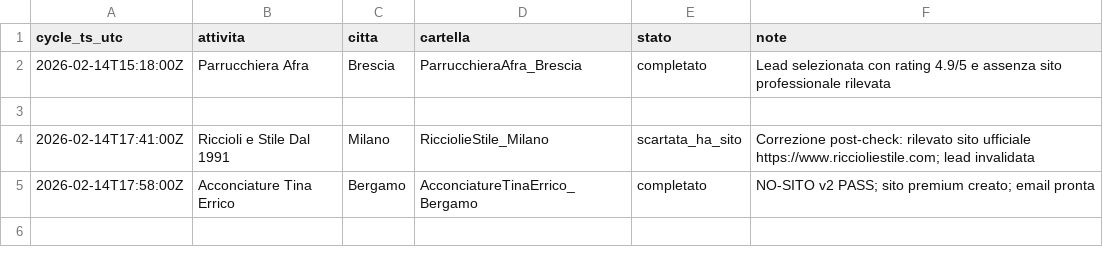
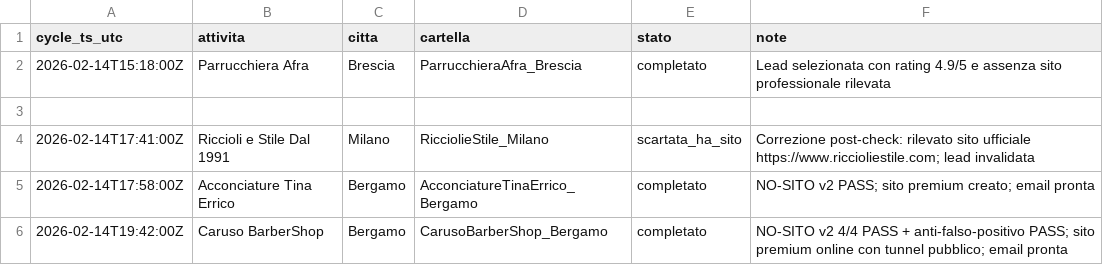
Before and after one commit to enrikwebdev/webdev_project, a CSV file: Lombardia/_ops/registro_storico.csv, drawn as a sheet.

```diff
--- a/Lombardia/_ops/registro_storico.csv
+++ b/Lombardia/_ops/registro_storico.csv
@@ -5 +5,2 @@ cycle_ts_utc,attivita,citta,cartella,stato,note
 2026-02-14T17:58:00Z,Acconciature Tina Errico,Bergamo,AcconciatureTinaErrico_Bergamo,completato,NO-SITO v2 PASS; sito premium creato; email pronta
+2026-02-14T19:42:00Z,Caruso BarberShop,Bergamo,CarusoBarberShop_Bergamo,completato,NO-SITO v2 4/4 PASS + anti-falso-positivo PASS; sito premium online con tunnel pubblico; email pronta
```
Also changed, not shown: leads/lead_database.csv, 5 other files.
